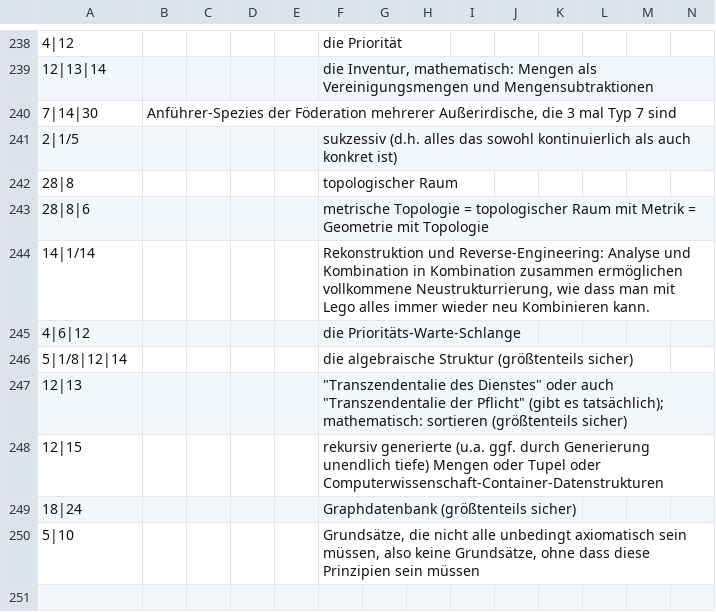
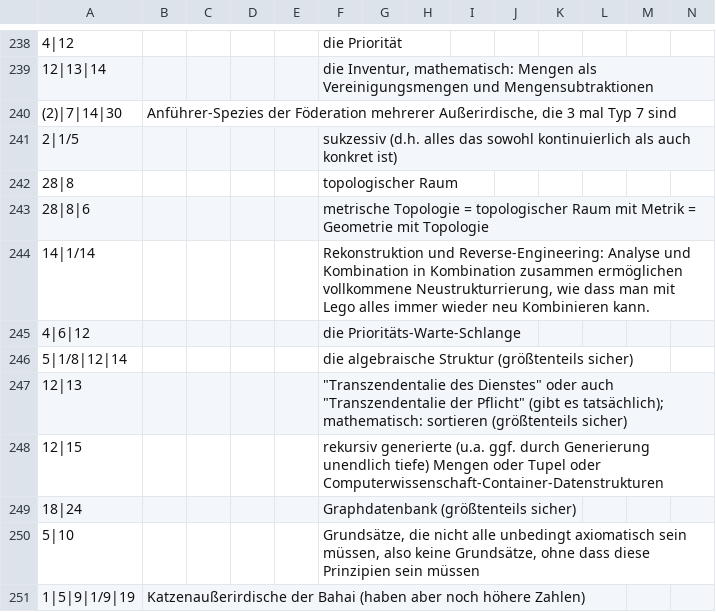
Before and after one commit to githubuser2000/reta, a CSV file: kombi-meta.csv, drawn as a sheet; only a part is shown, gaps mark what is left out; rows hold the shown columns only; the diff names each change by its address in the sheet, - before the commit and + after, or states it on an @@ line.

```diff
--- a/kombi-meta.csv
+++ b/kombi-meta.csv
-A240: 7|14|30
+A240: (2)|7|14|30
+row 251: 1|5|9|1/9|19 | Katzenaußerirdische der Bahai (haben aber noch höhere Zahlen)
```
Also changed, not shown: kombi.csv.
